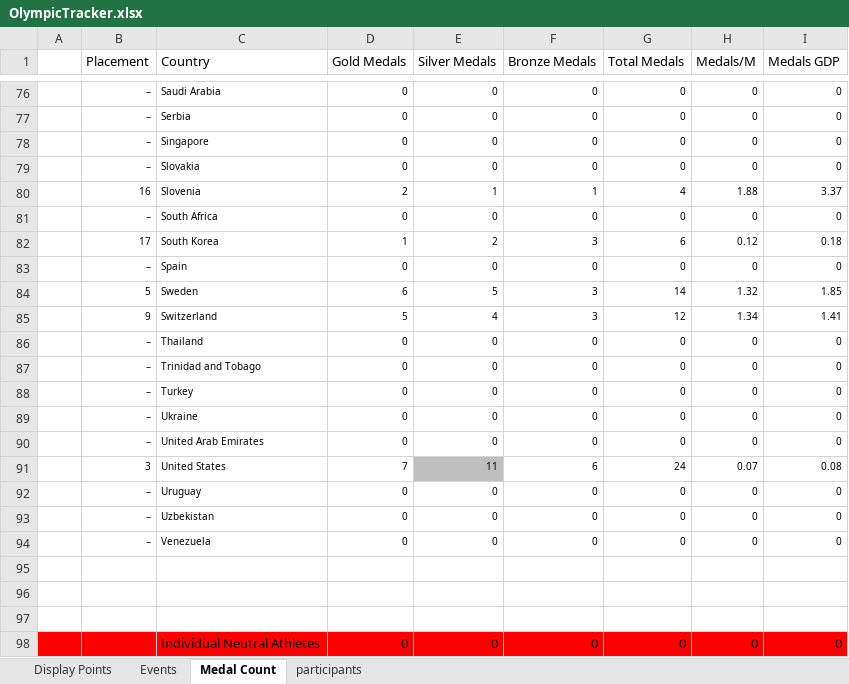
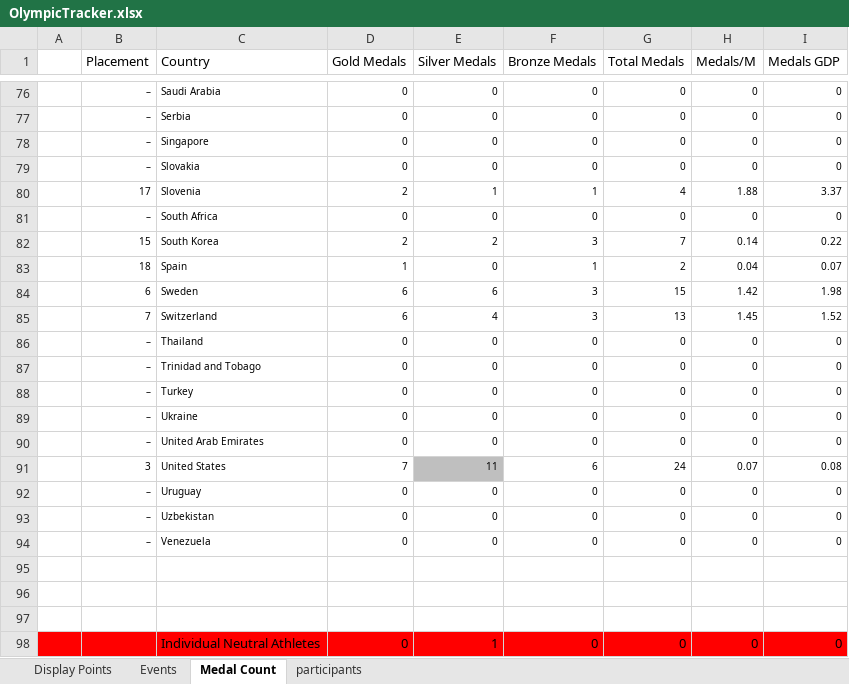
Before and after one commit to j-slack/Salary-Cap-Winter-Olympics-2026, an Excel workbook: OlympicTracker.xlsx, sheet Medal Count, drawn as a sheet; only a part is shown, gaps mark what is left out; values as stored, in another font and other column widths than the file's, no borders; the diff covers the shown part only; the diff names each change by its address in the sheet, - before the commit and + after, or states it on an @@ line.

Commit message:
Add files via upload

```diff
--- a/OlympicTracker.xlsx (sheet Medal Count)
+++ b/OlympicTracker.xlsx (sheet Medal Count)
-B80 (Placement): 16
+B80 (Placement): 17
-B82 (Placement): 17
+B82 (Placement): 15
-D82 (Gold Medals): 1
+D82 (Gold Medals): 2
-G82 (Total Medals): 6
+G82 (Total Medals): 7
-H82 (Medals/M): 0.12
+H82 (Medals/M): 0.14
-I82 (Medals GDP): 0.18
+I82 (Medals GDP): 0.22
-B83 (Placement): –
+B83 (Placement): 18
-D83 (Gold Medals): 0
+D83 (Gold Medals): 1
-F83 (Bronze Medals): 0
+F83 (Bronze Medals): 1
-G83 (Total Medals): 0
+G83 (Total Medals): 2
-H83 (Medals/M): 0
+H83 (Medals/M): 0.04
-I83 (Medals GDP): 0
+I83 (Medals GDP): 0.07
-B84 (Placement): 5
+B84 (Placement): 6
-E84 (Silver Medals): 5
+E84 (Silver Medals): 6
-G84 (Total Medals): 14
+G84 (Total Medals): 15
-H84 (Medals/M): 1.32
+H84 (Medals/M): 1.42
-I84 (Medals GDP): 1.85
+I84 (Medals GDP): 1.98
-B85 (Placement): 9
+B85 (Placement): 7
-D85 (Gold Medals): 5
+D85 (Gold Medals): 6
-G85 (Total Medals): 12
+G85 (Total Medals): 13
-H85 (Medals/M): 1.34
+H85 (Medals/M): 1.45
-I85 (Medals GDP): 1.41
+I85 (Medals GDP): 1.52
-E98 (Silver Medals): 0
+E98 (Silver Medals): 1
```
Also changed, not shown: 56 edited cells elsewhere in this sheet, sheet Events, sheet Display Points.
